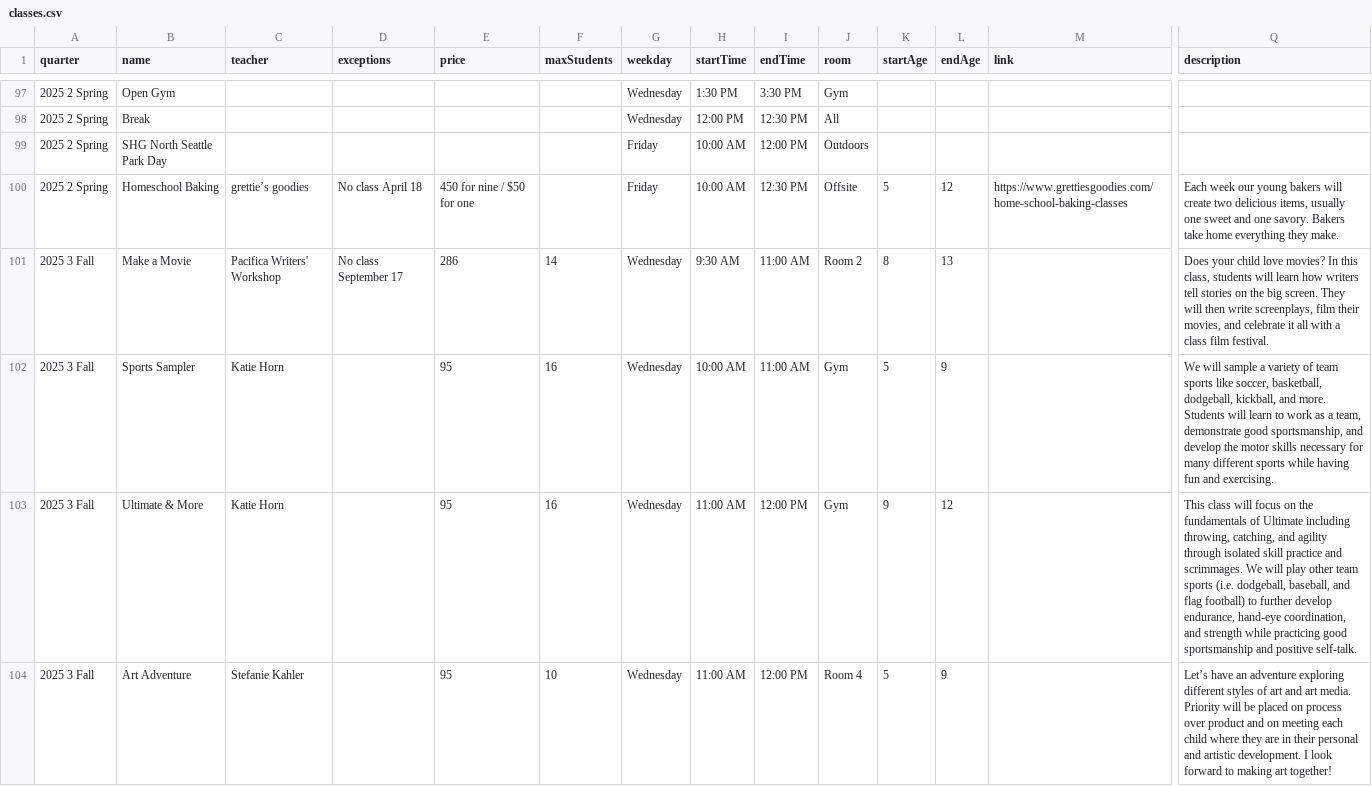
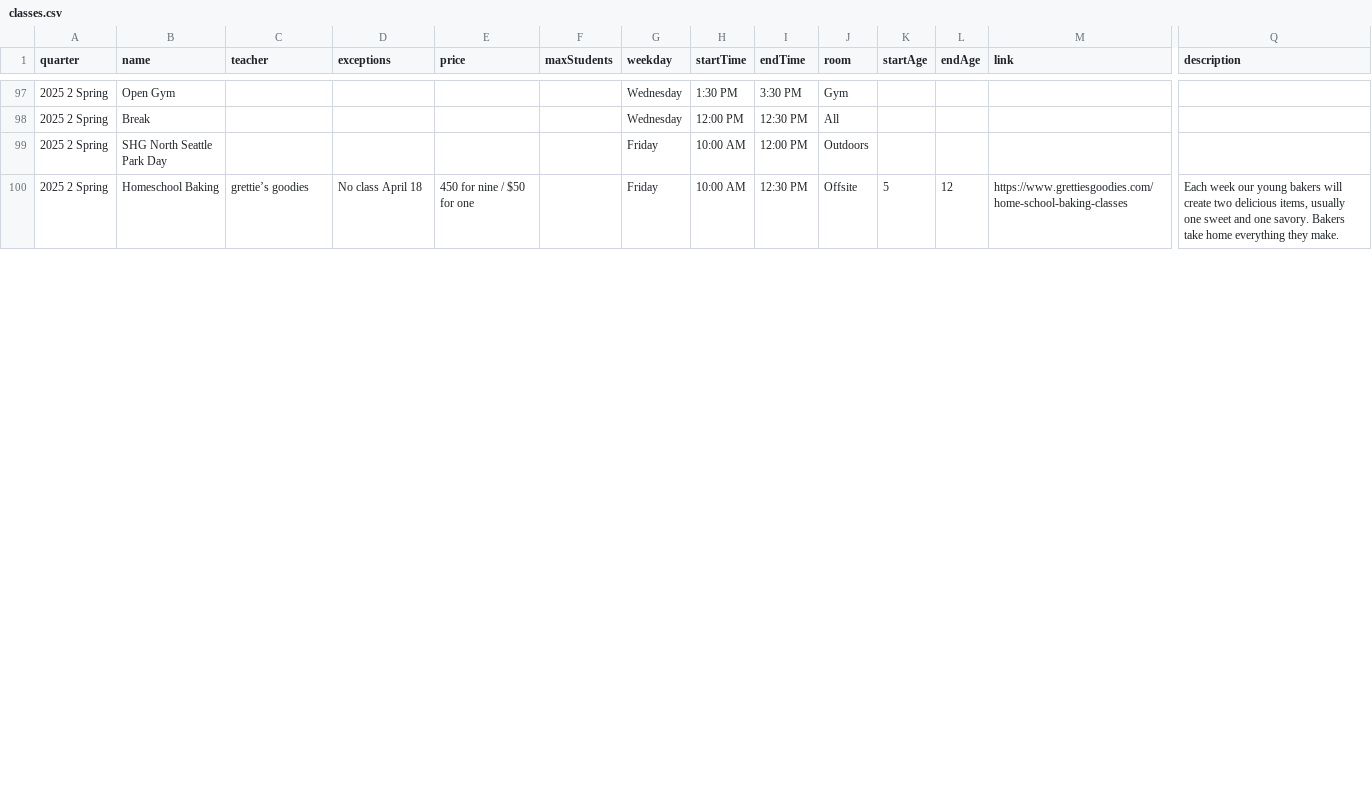
Before and after one commit to loyalheightshomeschool/loyalheightshomeschool, a CSV file: assets/data/classes.csv, drawn as a sheet; only a part is shown, gaps mark what is left out; removed rows and columns are numbered as before the commit, all else as after; rows hold the shown columns only; the diff covers the shown part only; the diff names each change by its address in the sheet, - before the commit and + after, or states it on an @@ line.

```diff
--- a/assets/data/classes.csv
+++ b/assets/data/classes.csv
-row 101: 2025 3 Fall | Make a Movie | Pacifica Writers' Workshop | No class September 17 | 286 | 14 | Wednesday | 9:30 AM | 11:00 AM | Room 2 | 8 | 13 |  | Does your child love movies? In this class, students will learn how writers tell stories on the big screen. They will then write screenplays, film their movies, and celebrate it all with a class film festival.
-row 102: 2025 3 Fall | Sports Sampler | Katie Horn |  | 95 | 16 | Wednesday | 10:00 AM | 11:00 AM | Gym | 5 | 9 |  | We will sample a variety of team sports like soccer, basketball, dodgeball, kickball, and more. Students will learn to work as a team, demonstrate good sportsmanship, and develop the motor skills necessary for many different sports while having fun and exercising.
-row 103: 2025 3 Fall | Ultimate & More | Katie Horn |  | 95 | 16 | Wednesday | 11:00 AM | 12:00 PM | Gym | 9 | 12 |  | This class will focus on the fundamentals of Ultimate including throwing, catching, and agility through isolated skill practice and scrimmages. We will play other team sports (i.e. dodgeball, baseball, and flag football) to further develop endurance, hand-eye coordination, and strength while practicing good sportsmanship and positive self-talk.
-row 104: 2025 3 Fall | Art Adventure | Stefanie Kahler |  | 95 | 10 | Wednesday | 11:00 AM | 12:00 PM | Room 4 | 5 | 9 |  | Let’s have an adventure exploring different styles of art and art media. Priority will be placed on process over product and on meeting each child where they are in their personal and artistic development. I look forward to making art together!
```
Also changed, not shown: 4 added rows and 37 edited cells elsewhere in this file, 3 other files.
